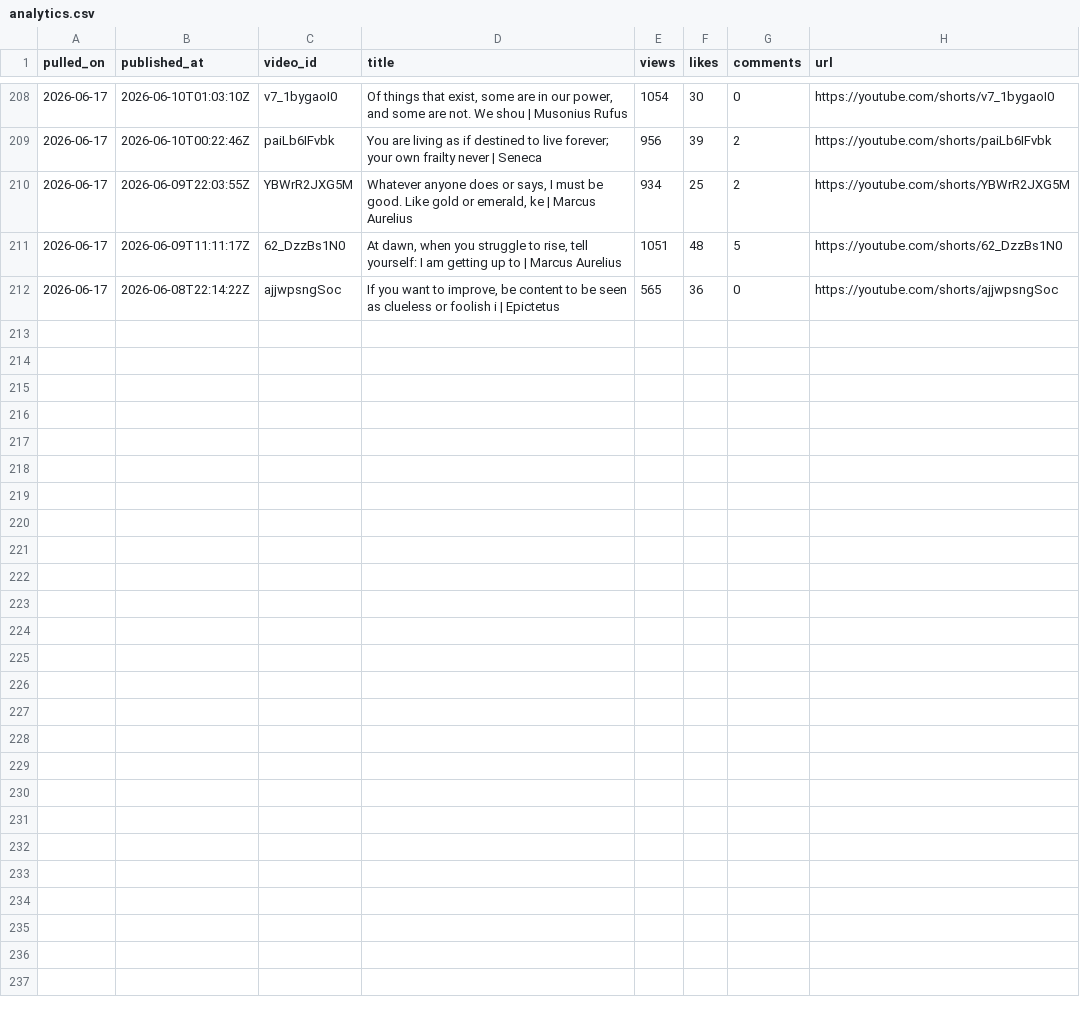
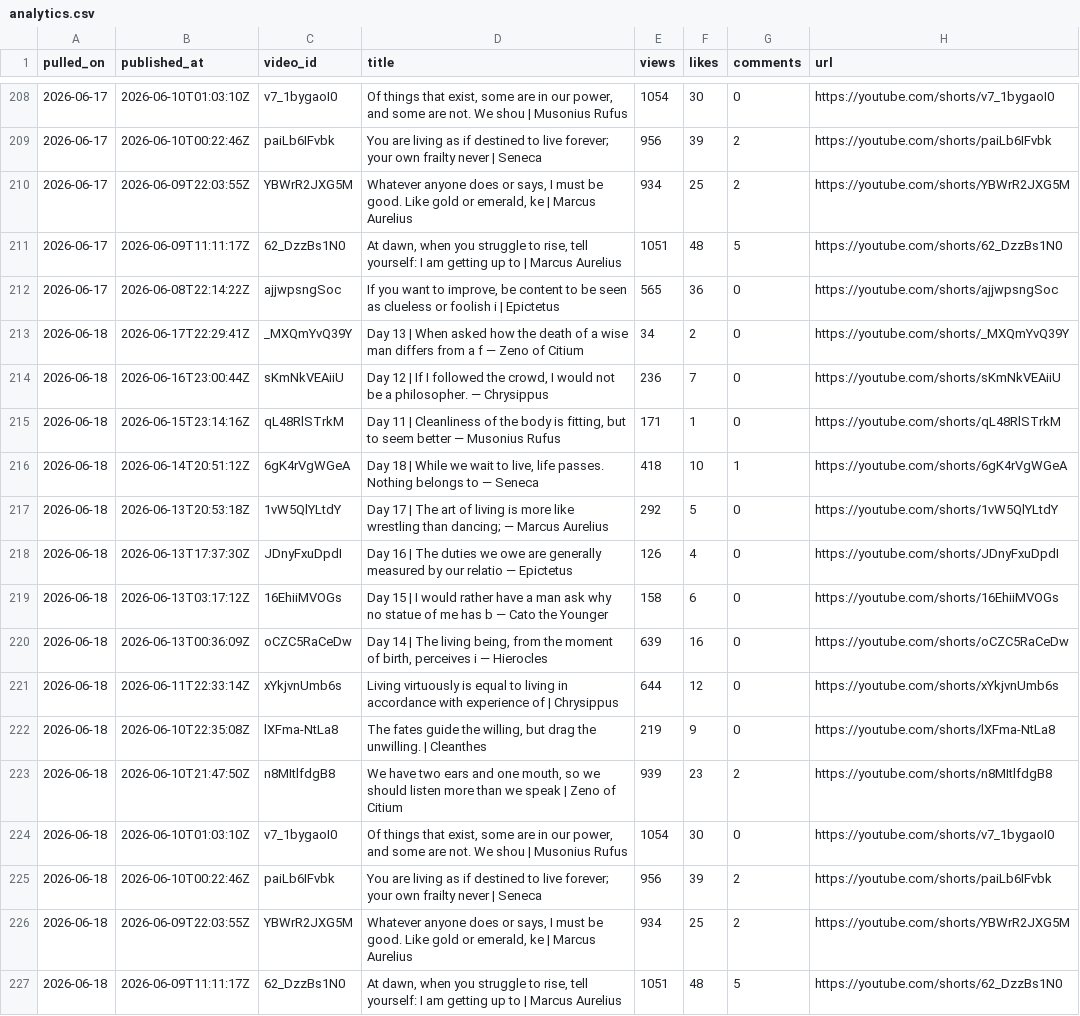
Before and after one commit to soicism2026-ex/stoic-bot, a CSV file: data/analytics.csv, drawn as a sheet; only a part is shown, gaps mark what is left out; the diff names each change by its address in the sheet, - before the commit and + after, or states it on an @@ line.

Commit message:
analytics: 2026-06-18

```diff
--- a/data/analytics.csv
+++ b/data/analytics.csv
+row 213: 2026-06-18 | 2026-06-17T22:29:41Z | _MXQmYvQ39Y | Day 13 | When asked how the death of a wise man differs from a f — Zeno of Citium | 34 | 2 | 0 | https://youtube.com/shorts/_MXQmYvQ39Y
+row 214: 2026-06-18 | 2026-06-16T23:00:44Z | sKmNkVEAiiU | Day 12 | If I followed the crowd, I would not be a philosopher. — Chrysippus | 236 | 7 | 0 | https://youtube.com/shorts/sKmNkVEAiiU
+row 215: 2026-06-18 | 2026-06-15T23:14:16Z | qL48RlSTrkM | Day 11 | Cleanliness of the body is fitting, but to seem better — Musonius Rufus | 171 | 1 | 0 | https://youtube.com/shorts/qL48RlSTrkM
+row 216: 2026-06-18 | 2026-06-14T20:51:12Z | 6gK4rVgWGeA | Day 18 | While we wait to live, life passes. Nothing belongs to — Seneca | 418 | 10 | 1 | https://youtube.com/shorts/6gK4rVgWGeA
+row 217: 2026-06-18 | 2026-06-13T20:53:18Z | 1vW5QlYLtdY | Day 17 | The art of living is more like wrestling than dancing; — Marcus Aurelius | 292 | 5 | 0 | https://youtube.com/shorts/1vW5QlYLtdY
+row 218: 2026-06-18 | 2026-06-13T17:37:30Z | JDnyFxuDpdI | Day 16 | The duties we owe are generally measured by our relatio — Epictetus | 126 | 4 | 0 | https://youtube.com/shorts/JDnyFxuDpdI
+row 219: 2026-06-18 | 2026-06-13T03:17:12Z | 16EhiiMVOGs | Day 15 | I would rather have a man ask why no statue of me has b — Cato the Younger | 158 | 6 | 0 | https://youtube.com/shorts/16EhiiMVOGs
+row 220: 2026-06-18 | 2026-06-13T00:36:09Z | oCZC5RaCeDw | Day 14 | The living being, from the moment of birth, perceives i — Hierocles | 639 | 16 | 0 | https://youtube.com/shorts/oCZC5RaCeDw
+row 221: 2026-06-18 | 2026-06-11T22:33:14Z | xYkjvnUmb6s | Living virtuously is equal to living in accordance with experience of | Chrysippus | 644 | 12 | 0 | https://youtube.com/shorts/xYkjvnUmb6s
+row 222: 2026-06-18 | 2026-06-10T22:35:08Z | lXFma-NtLa8 | The fates guide the willing, but drag the unwilling. | Cleanthes | 219 | 9 | 0 | https://youtube.com/shorts/lXFma-NtLa8
+row 223: 2026-06-18 | 2026-06-10T21:47:50Z | n8MItlfdgB8 | We have two ears and one mouth, so we should listen more than we speak | Zeno of Citium | 939 | 23 | 2 | https://youtube.com/shorts/n8MItlfdgB8
+row 224: 2026-06-18 | 2026-06-10T01:03:10Z | v7_1bygaoI0 | Of things that exist, some are in our power, and some are not. We shou | Musonius Rufus | 1054 | 30 | 0 | https://youtube.com/shorts/v7_1bygaoI0
+row 225: 2026-06-18 | 2026-06-10T00:22:46Z | paiLb6IFvbk | You are living as if destined to live forever; your own frailty never | Seneca | 956 | 39 | 2 | https://youtube.com/shorts/paiLb6IFvbk
+row 226: 2026-06-18 | 2026-06-09T22:03:55Z | YBWrR2JXG5M | Whatever anyone does or says, I must be good. Like gold or emerald, ke | Marcus Aurelius | 934 | 25 | 2 | https://youtube.com/shorts/YBWrR2JXG5M
+row 227: 2026-06-18 | 2026-06-09T11:11:17Z | 62_DzzBs1N0 | At dawn, when you struggle to rise, tell yourself: I am getting up to | Marcus Aurelius | 1051 | 48 | 5 | https://youtube.com/shorts/62_DzzBs1N0
```
